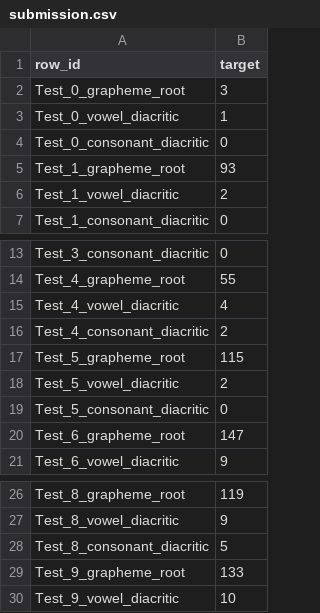
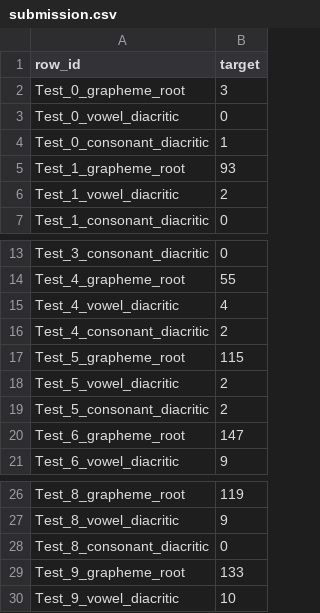
Before and after one commit to ivogeorg/kaggle-bengali-cv19, a CSV file: notebooks/submission.csv, drawn as a sheet; only a part is shown, gaps mark what is left out.

```diff
--- a/notebooks/submission.csv
+++ b/notebooks/submission.csv
@@ -2,4 +2,4 @@ row_id,target
 Test_0_grapheme_root,3
-Test_0_vowel_diacritic,1
-Test_0_consonant_diacritic,0
+Test_0_vowel_diacritic,0
+Test_0_consonant_diacritic,1
 Test_1_grapheme_root,93
@@ -18,3 +18,3 @@ Test_5_grapheme_root,115
 Test_5_vowel_diacritic,2
-Test_5_consonant_diacritic,0
+Test_5_consonant_diacritic,2
 Test_6_grapheme_root,147
@@ -27,3 +27,3 @@ Test_8_grapheme_root,119
 Test_8_vowel_diacritic,9
-Test_8_consonant_diacritic,5
+Test_8_consonant_diacritic,0
 Test_9_grapheme_root,133
```
Also changed, not shown: 6 other files.
